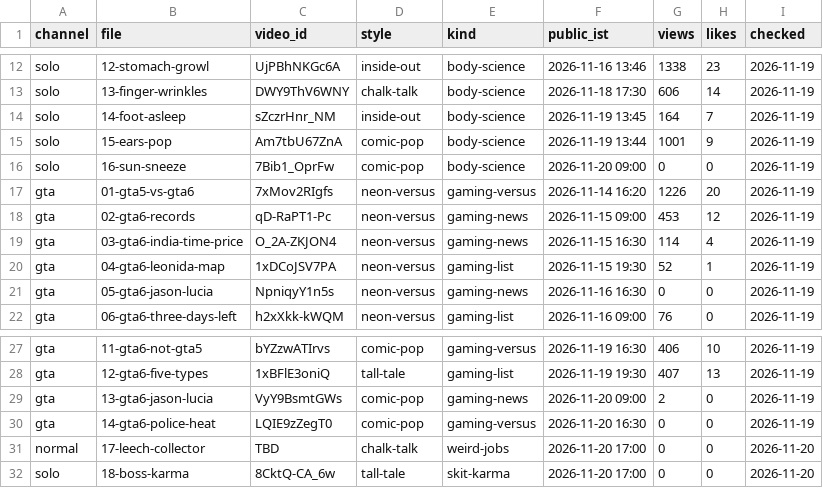
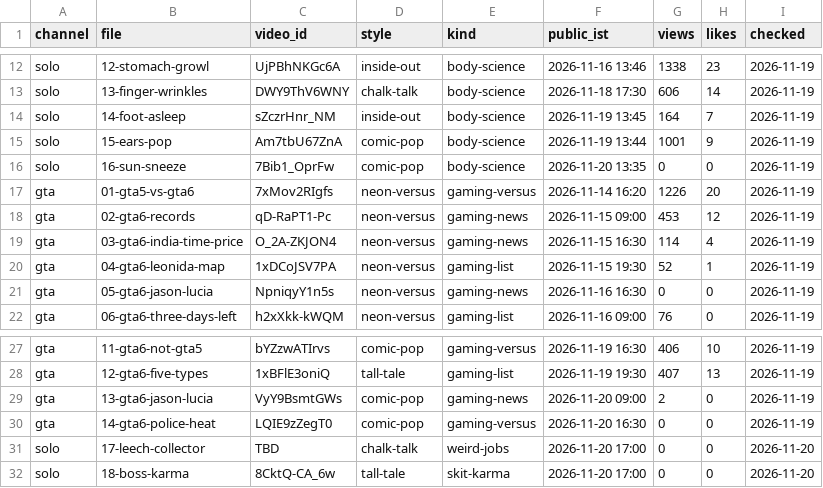
Before and after one commit to ffrastogi737-art/Faltu, a CSV file: shorts-out/perf.csv, drawn as a sheet; only a part is shown, gaps mark what is left out.

```diff
--- a/shorts-out/perf.csv
+++ b/shorts-out/perf.csv
@@ -15,3 +15,3 @@ solo,14-foot-asleep,sZczrHnr_NM,inside-out,body-science,2026-11-19 13:45,164,7,2
 solo,15-ears-pop,Am7tbU67ZnA,comic-pop,body-science,2026-11-19 13:44,1001,9,2026-11-19
-solo,16-sun-sneeze,7Bib1_OprFw,comic-pop,body-science,2026-11-20 09:00,0,0,2026-11-19
+solo,16-sun-sneeze,7Bib1_OprFw,comic-pop,body-science,2026-11-20 13:35,0,0,2026-11-19
 gta,01-gta5-vs-gta6,7xMov2RIgfs,neon-versus,gaming-versus,2026-11-14 16:20,1226,20,2026-11-19
@@ -30,3 +30,3 @@ gta,13-gta6-jason-lucia,VyY9BsmtGWs,comic-pop,gaming-news,2026-11-20 09:00,2,0,2
 gta,14-gta6-police-heat,LQIE9zZegT0,comic-pop,gaming-versus,2026-11-20 16:30,0,0,2026-11-19
-normal,17-leech-collector,TBD,chalk-talk,weird-jobs,2026-11-20 17:00,0,0,2026-11-20
+solo,17-leech-collector,TBD,chalk-talk,weird-jobs,2026-11-20 17:00,0,0,2026-11-20
 solo,18-boss-karma,8CktQ-CA_6w,tall-tale,skit-karma,2026-11-20 17:00,0,0,2026-11-20
```
Also changed, not shown: 27 other files.
